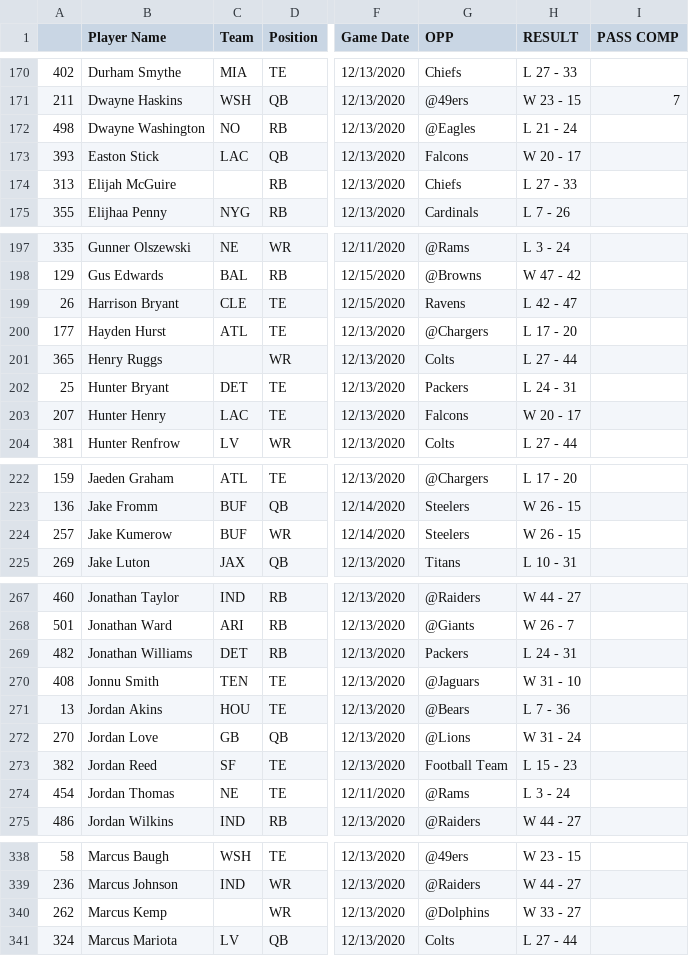
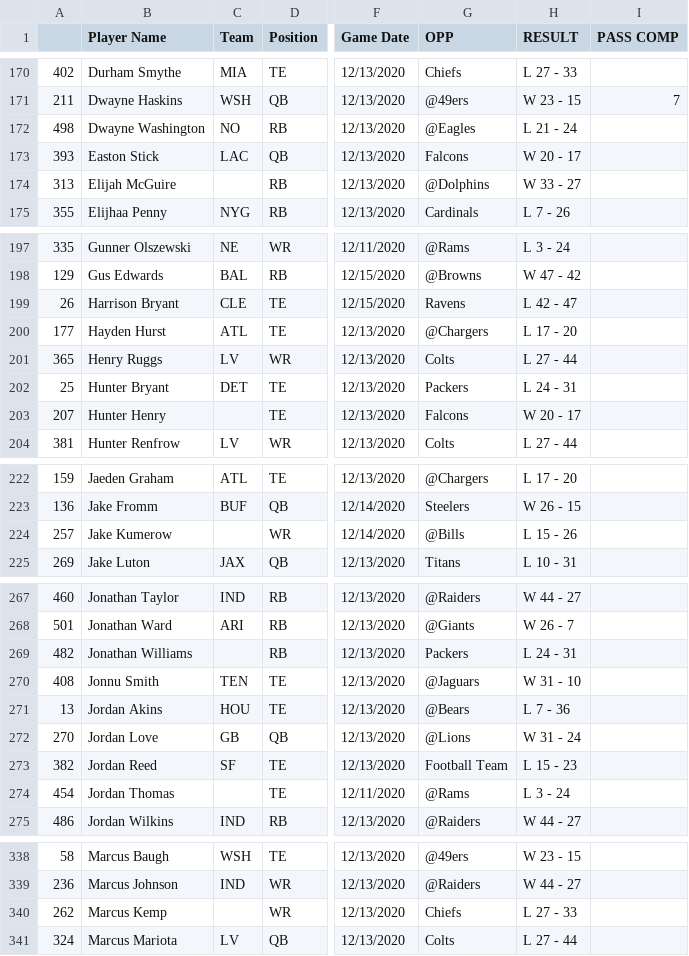
Before and after one commit to adunlop1234/NFL_Fantasy, a CSV file: Scraped/NFL_Logs/O_Week_14.csv, drawn as a sheet; only a part is shown, gaps mark what is left out; the diff covers the shown part only; the diff names each change by its address in the sheet, - before the commit and + after, or states it on an @@ line.

Commit message:
Data for week 16 scraped.

```diff
--- a/Scraped/NFL_Logs/O_Week_14.csv
+++ b/Scraped/NFL_Logs/O_Week_14.csv
-G174 (OPP): Chiefs
+G174 (OPP): @Dolphins
-H174 (RESULT): L 27 - 33
+H174 (RESULT): W 33 - 27
-C201 (Team): (empty)
+C201 (Team): LV
-C203 (Team): LAC
+C203 (Team): (empty)
-C224 (Team): BUF
+C224 (Team): (empty)
-G224 (OPP): Steelers
+G224 (OPP): @Bills
-H224 (RESULT): W 26 - 15
+H224 (RESULT): L 15 - 26
-C269 (Team): DET
+C269 (Team): (empty)
-C274 (Team): NE
+C274 (Team): (empty)
-G340 (OPP): @Dolphins
+G340 (OPP): Chiefs
-H340 (RESULT): W 33 - 27
+H340 (RESULT): L 27 - 33
```
Also changed, not shown: 13 edited cells elsewhere in this file, Scraped/NFL_Logs/Defence_Total.csv, Scraped/NFL_Logs/O_Week_12.csv, 19 other files.
